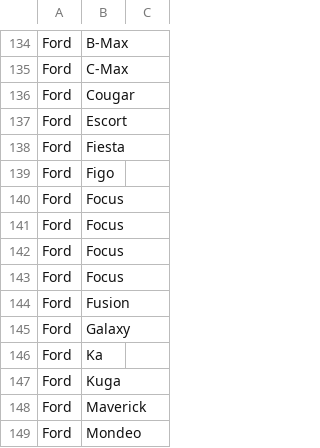
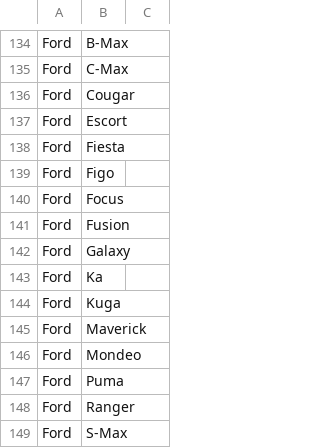
Before and after one commit to TigersoftPerformance/OnlineStore, a CSV file: DB Data/AliasModel.csv, drawn as a sheet; only a part is shown, gaps mark what is left out; the shorter side is filled out with more unchanged rows; the diff names each change by its address in the sheet, - before the commit and + after, or states it on an @@ line.

Commit message:
First real dataset

```diff
--- a/DB Data/AliasModel.csv
+++ b/DB Data/AliasModel.csv
-row 141: Ford | Focus
-row 142: Ford | Focus
-row 143: Ford | Focus
```
Also changed, not shown: 3 other files.
